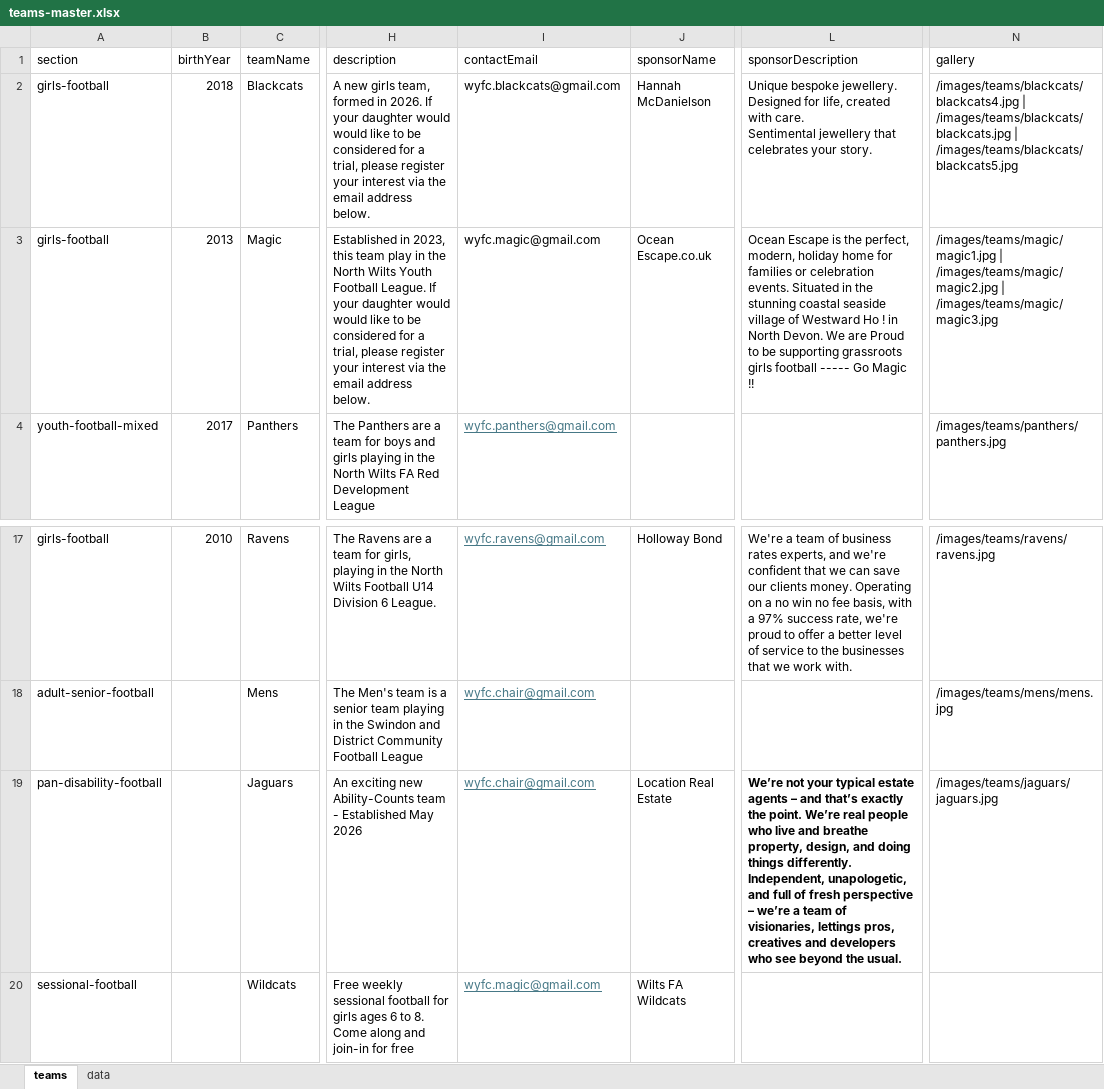
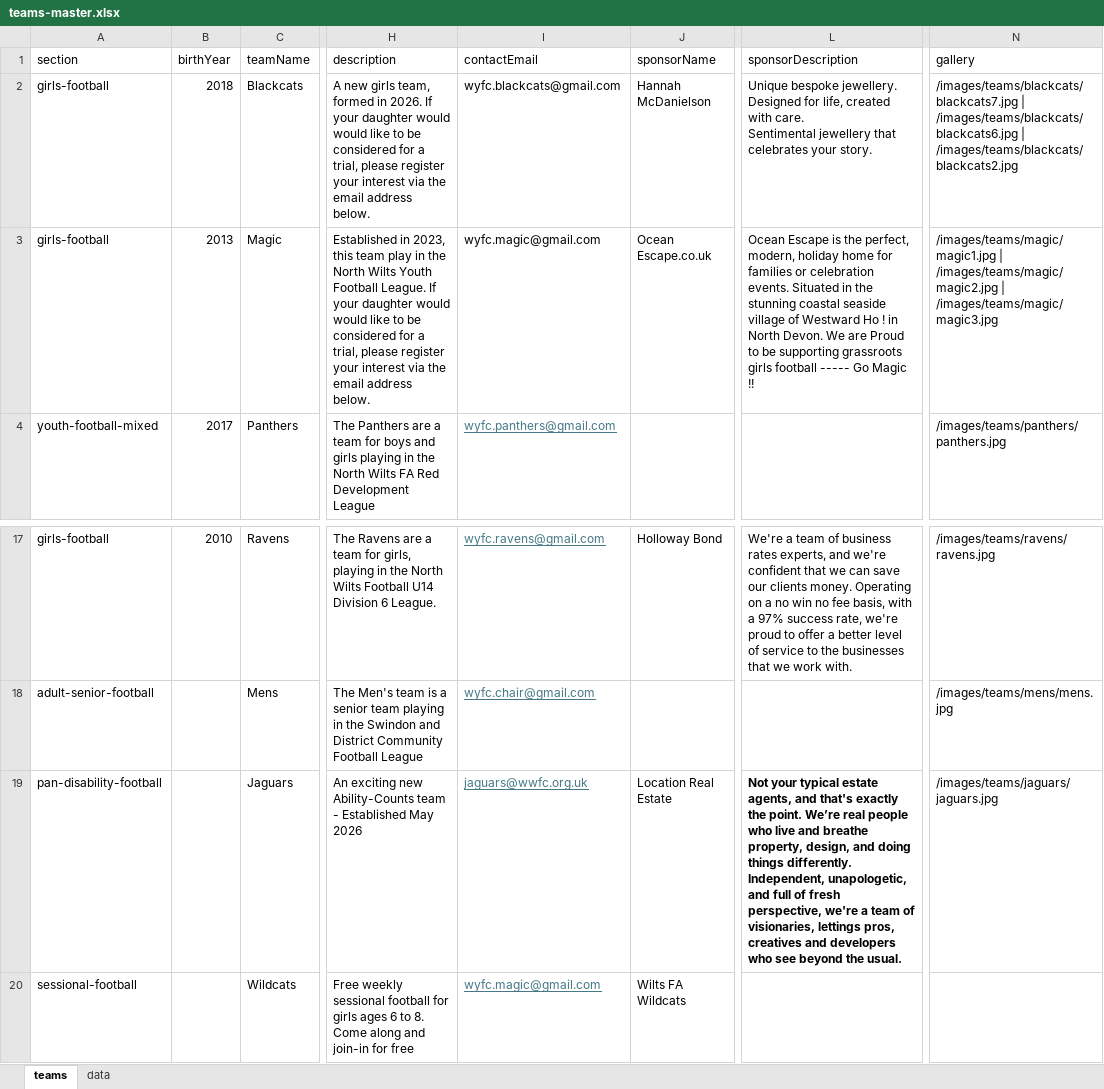
Before and after one commit to WWFC-Apps/wwfc-website, an Excel workbook: src/data/teams-master.xlsx, sheet teams, drawn as a sheet; only a part is shown, gaps mark what is left out; values as stored, in another font and other column widths than the file's, no borders; the diff names each change by its address in the sheet, - before the commit and + after, or states it on an @@ line.

```diff
--- a/src/data/teams-master.xlsx (sheet teams)
+++ b/src/data/teams-master.xlsx (sheet teams)
-N2 (gallery): /images/teams/blackcats/blackcats4.jpg | /images/teams/blackcats/blackcats.jpg | /images/teams/blackcats/blackcats5.jpg
+N2 (gallery): /images/teams/blackcats/blackcats7.jpg | /images/teams/blackcats/blackcats6.jpg | /images/teams/blackcats/blackcats2.jpg
-I19 (contactEmail): wyfc.chair@gmail.com
+I19 (contactEmail): jaguars@wwfc.org.uk
-L19 (sponsorDescription): We’re not your typical estate agents – and that’s exactly the point. We’re real people who live and breathe property, design, and doing things differently. Independent, unapologetic, and full of fresh perspective – we’re a team…
+L19 (sponsorDescription): Not your typical estate agents, and that's exactly the point. We’re real people who live and breathe property, design, and doing things differently. Independent, unapologetic, and full of fresh perspective, we're a team…
```
Also changed, not shown: 3 other files.
